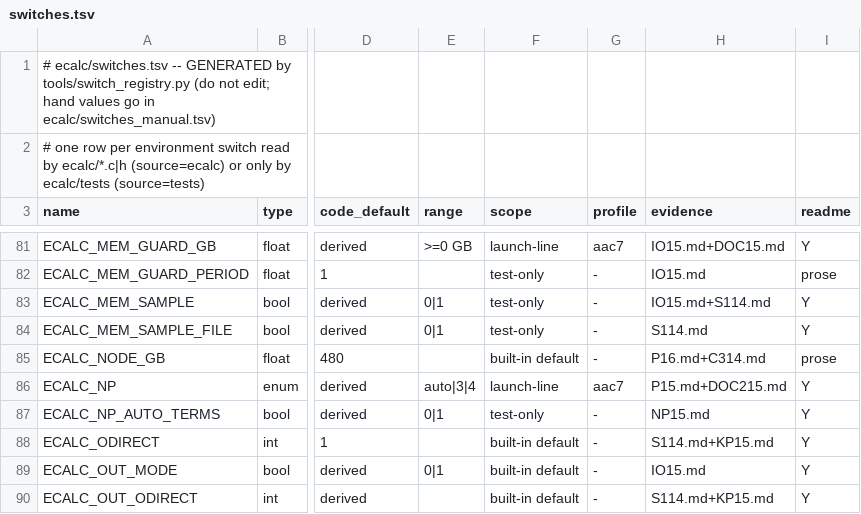
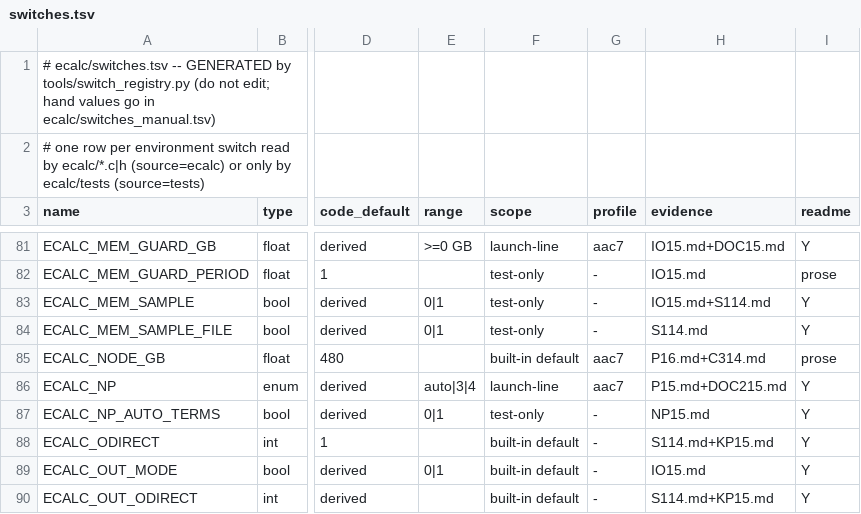
Before and after one commit to cecoppola/ntt, a TSV file: ecalc/switches.tsv, drawn as a sheet; only a part is shown, gaps mark what is left out; the diff names each change by its address in the sheet, - before the commit and + after, or states it on an @@ line.

```diff
--- a/ecalc/switches.tsv
+++ b/ecalc/switches.tsv
-G85 (profile): -
+G85 (profile): aac7
```
Also changed, not shown: 5 other files.
